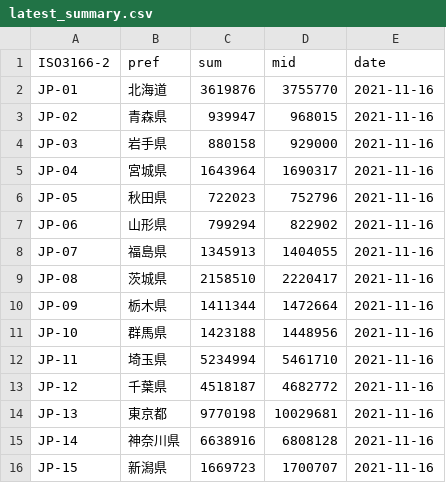
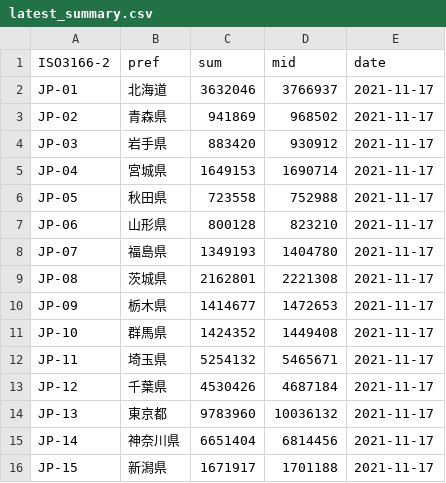
Before and after one commit to code4fukui/covid19vaccine, a CSV file: latest_summary.csv, drawn as a sheet; only a part is shown; the diff covers the shown part only.

Commit message:
update data

```diff
--- a/latest_summary.csv
+++ b/latest_summary.csv
@@ -1,16 +1,16 @@
 ISO3166-2,pref,sum,mid,date
-JP-01,北海道,3619876,3755770,2021-11-16
-JP-02,青森県,939947,968015,2021-11-16
-JP-03,岩手県,880158,929000,2021-11-16
-JP-04,宮城県,1643964,1690317,2021-11-16
-JP-05,秋田県,722023,752796,2021-11-16
-JP-06,山形県,799294,822902,2021-11-16
-JP-07,福島県,1345913,1404055,2021-11-16
-JP-08,茨城県,2158510,2220417,2021-11-16
-JP-09,栃木県,1411344,1472664,2021-11-16
-JP-10,群馬県,1423188,1448956,2021-11-16
-JP-11,埼玉県,5234994,5461710,2021-11-16
-JP-12,千葉県,4518187,4682772,2021-11-16
-JP-13,東京都,9770198,10029681,2021-11-16
-JP-14,神奈川県,6638916,6808128,2021-11-16
-JP-15,新潟県,1669723,1700707,2021-11-16
+JP-01,北海道,3632046,3766937,2021-11-17
+JP-02,青森県,941869,968502,2021-11-17
+JP-03,岩手県,883420,930912,2021-11-17
+JP-04,宮城県,1649153,1690714,2021-11-17
+JP-05,秋田県,723558,752988,2021-11-17
+JP-06,山形県,800128,823210,2021-11-17
+JP-07,福島県,1349193,1404780,2021-11-17
+JP-08,茨城県,2162801,2221308,2021-11-17
+JP-09,栃木県,1414677,1472653,2021-11-17
+JP-10,群馬県,1424352,1449408,2021-11-17
+JP-11,埼玉県,5254132,5465671,2021-11-17
+JP-12,千葉県,4530426,4687184,2021-11-17
+JP-13,東京都,9783960,10036132,2021-11-17
+JP-14,神奈川県,6651404,6814456,2021-11-17
+JP-15,新潟県,1671917,1701188,2021-11-17
```
Also changed, not shown: 96 edited cells elsewhere in this file, 2 other files.
